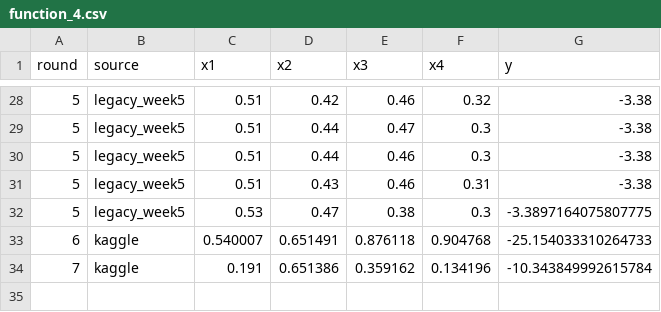
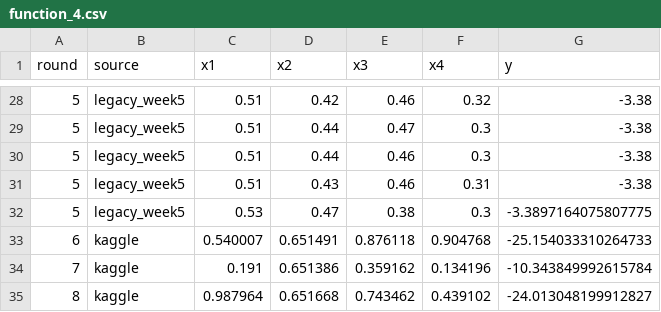
Before and after one commit to houman44/imperial-capstone-project, a CSV file: data/functions/function_4.csv, drawn as a sheet; only a part is shown, gaps mark what is left out.

```diff
--- a/data/functions/function_4.csv
+++ b/data/functions/function_4.csv
@@ -34 +34,2 @@ round,source,x1,x2,x3,x4,y
 7,kaggle,0.191,0.651386,0.359162,0.134196,-10.343849992615784
+8,kaggle,0.987964,0.651668,0.743462,0.439102,-24.013048199912827
```
Also changed, not shown: data/functions/function_3.csv, data/functions/function_5.csv, 9 other files.
